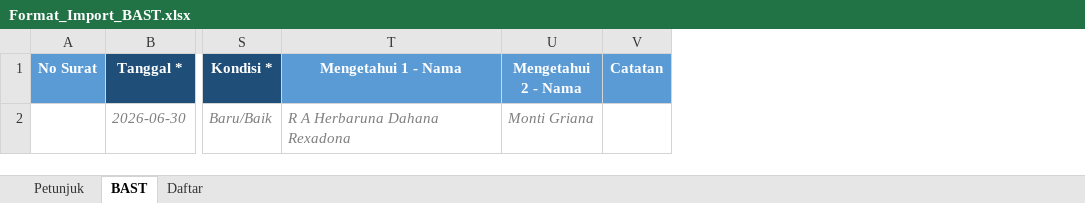
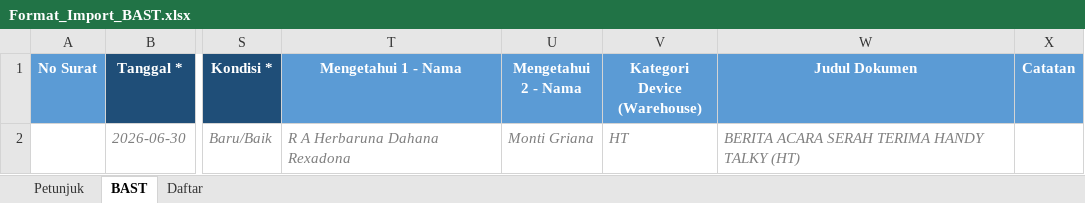
Before and after one commit to mhmmdfiqriarrasyid-jpg/Claude_Monitoring_Dasboard, an Excel workbook: templates/Format_Import_BAST.xlsx, sheet BAST, drawn as a sheet; only a part is shown, gaps mark what is left out; values as stored, in another font and other column widths than the file's, no borders; conditional formats not drawn; the diff names each change by its address in the sheet, - before the commit and + after, or states it on an @@ line.

```diff
--- a/templates/Format_Import_BAST.xlsx (sheet BAST)
+++ b/templates/Format_Import_BAST.xlsx (sheet BAST)
+column V (Kategori Device (Warehouse)), row 2: HT
+column W (Judul Dokumen), row 2: BERITA ACARA SERAH TERIMA HANDY TALKY (HT)
```
Also changed, not shown: sheet Petunjuk, 13 other files.
